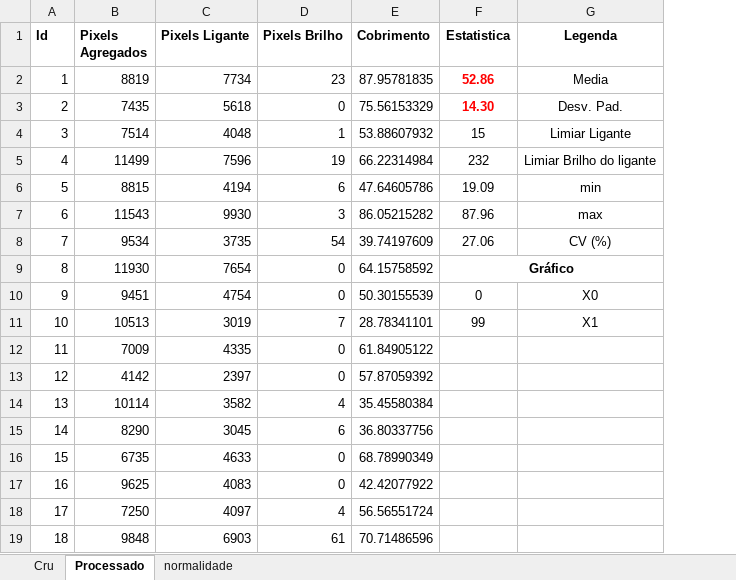
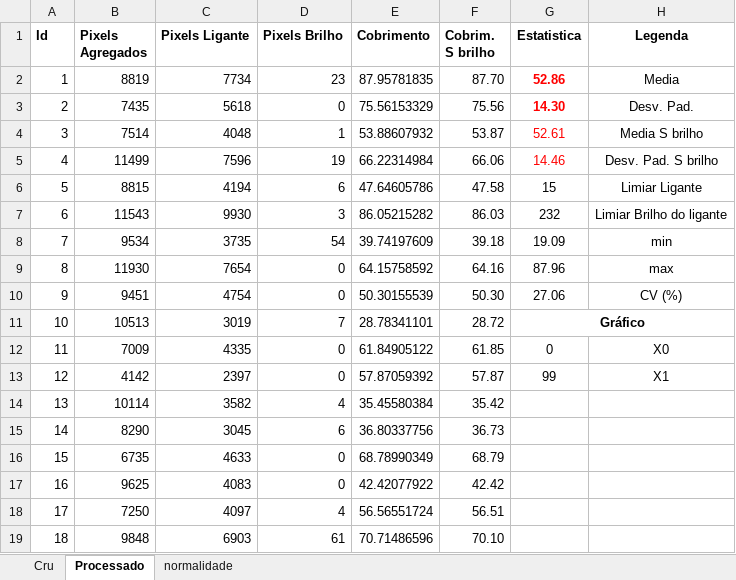
Before and after one commit to otavio04/Bituminous_adhesion_assessed_by_DIP, an Excel workbook: A4 - pyla1/29-09-2023_14-09-05/tratamento4.xlsx, sheet Processado, drawn as a sheet; only a part is shown; values as stored, in another font and other column widths than the file's, no borders; charts and pictures not drawn; removed rows and columns are numbered as before the commit, all else as after; the diff names each change by its address in the sheet, - before the commit and + after, or states it on an @@ line.

```diff
--- a/A4 - pyla1/29-09-2023_14-09-05/tratamento4.xlsx (sheet Processado)
+++ b/A4 - pyla1/29-09-2023_14-09-05/tratamento4.xlsx (sheet Processado)
+column F (Cobrim. S brilho), rows 2-19: 87.70 | 75.56 | 53.87 | 66.06 | 47.58 | 86.03 | 39.18 | 64.16 | 50.30 | 28.72 | 61.85 | 57.87 | 35.42 | 36.73 | 68.79 | 42.42 | 56.51 | 70.10
-G4 (Estatistica): 15
+G4 (Estatistica): 52.61
-G4:G5 text colour: black
+G4:G5 text colour: #FF0000
-H4 (Legenda): Limiar Ligante
+H4 (Legenda): Media S brilho
-G5 (Estatistica): 232
+G5 (Estatistica): 14.46
-H5 (Legenda): Limiar Brilho do ligante
+H5 (Legenda): Desv. Pad. S brilho
-G6 (Estatistica): 19.09
+G6 (Estatistica): 15
-H6 (Legenda): min
+H6 (Legenda): Limiar Ligante
-G7 (Estatistica): 87.96
+G7 (Estatistica): 232
-H7 (Legenda): max
+H7 (Legenda): Limiar Brilho do ligante
-G8 (Estatistica): 27.06
+G8 (Estatistica): 19.09
-H8 (Legenda): CV (%)
+H8 (Legenda): min
-G9 (Estatistica): Gráfico
+G9 (Estatistica): 87.96
-G9 bold: on
+G9 bold: off
-F9:G9 merged
-H9 (Legenda): (empty)
+H9 (Legenda): max
-G10 (Estatistica): 0
+G10 (Estatistica): 27.06
-H10 (Legenda): X0
+H10 (Legenda): CV (%)
-G11 (Estatistica): 99
+G11 (Estatistica): Gráfico
-G11 bold: off
+G11 bold: on
+G11:H11 merged
-H11 (Legenda): X1
+H11 (Legenda): (empty)
-G12 (Estatistica): (empty)
+G12 (Estatistica): 0
-H12 (Legenda): (empty)
+H12 (Legenda): X0
-G13 (Estatistica): (empty)
+G13 (Estatistica): 99
-H13 (Legenda): (empty)
+H13 (Legenda): X1
```
Also changed, not shown: formulas that keep their value, charts or pictures, A3 - escoria/29-09-2023_14-08-02/tratamento3.xlsx, A5 - pyla2/29-09-2023_14-10-47/tratamento5.xlsx, 37 other files.
